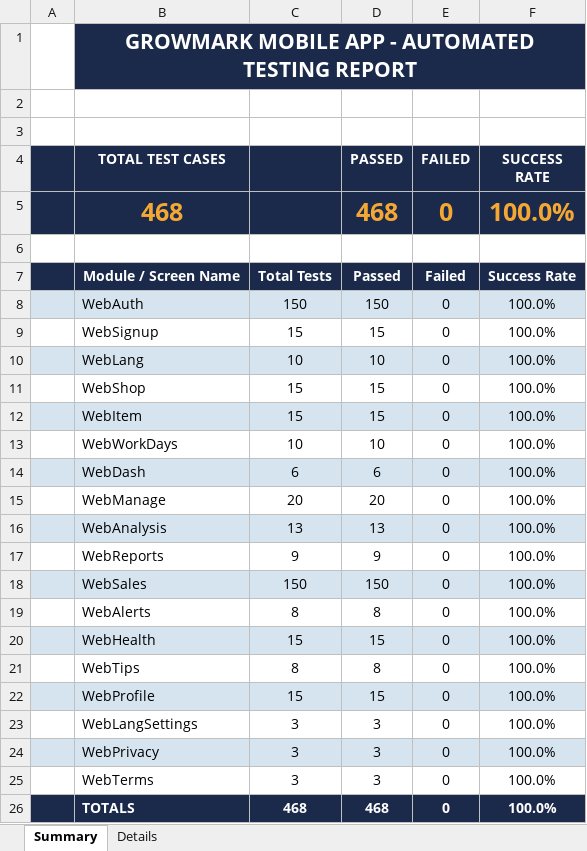
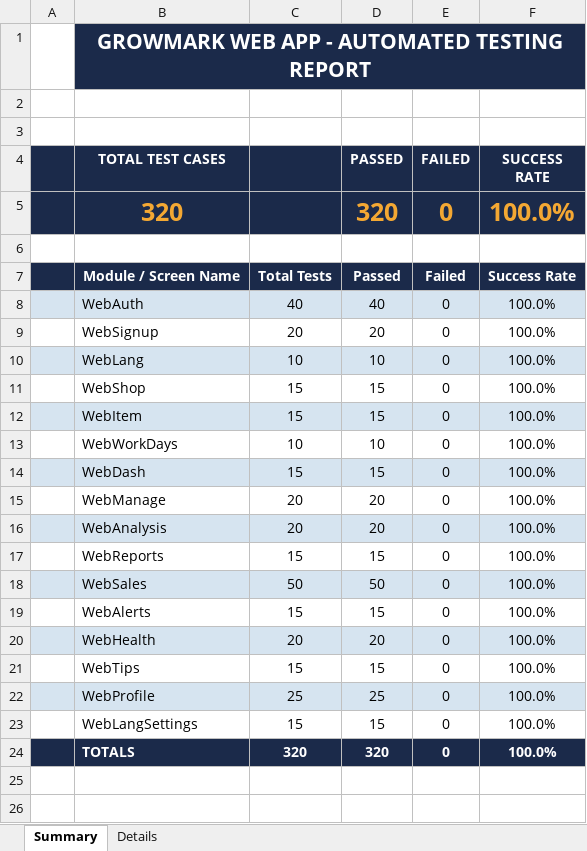
Before and after one commit to Selvamk4306/GrowMark, an Excel workbook: testing/selenium-tests/Test_Report.xlsx, sheet Summary, drawn as a sheet; values as stored, in another font and other column widths than the file's, no borders; removed rows and columns are numbered as before the commit, all else as after; the diff names each change by its address in the sheet, - before the commit and + after, or states it on an @@ line.

```diff
--- a/testing/selenium-tests/Test_Report.xlsx (sheet Summary)
+++ b/testing/selenium-tests/Test_Report.xlsx (sheet Summary)
-B1 (TOTAL TEST CASES): GROWMARK MOBILE APP - AUTOMATED TESTING REPORT
+B1 (TOTAL TEST CASES): GROWMARK WEB APP - AUTOMATED TESTING REPORT
-B5 (TOTAL TEST CASES): 468
+B5 (TOTAL TEST CASES): 320
-D5 (PASSED): 468
+D5 (PASSED): 320
-C8: 150
+C8: 40
-D8 (PASSED): 150
+D8 (PASSED): 40
-C9: 15
+C9: 20
-D9 (PASSED): 15
+D9 (PASSED): 20
-C14: 6
+C14: 15
-D14 (PASSED): 6
+D14 (PASSED): 15
-C16: 13
+C16: 20
-D16 (PASSED): 13
+D16 (PASSED): 20
-C17: 9
+C17: 15
-D17 (PASSED): 9
+D17 (PASSED): 15
-C18: 150
+C18: 50
-D18 (PASSED): 150
+D18 (PASSED): 50
-C19: 8
+C19: 15
-D19 (PASSED): 8
+D19 (PASSED): 15
-C20: 15
+C20: 20
-D20 (PASSED): 15
+D20 (PASSED): 20
-C21: 8
+C21: 15
-D21 (PASSED): 8
+D21 (PASSED): 15
-C22: 15
+C22: 25
-D22 (PASSED): 15
+D22 (PASSED): 25
-C23: 3
+C23: 15
-D23 (PASSED): 3
+D23 (PASSED): 15
-row 24:  | WebPrivacy | 3 | 3 | 0 | 100.0%
-row 25:  | WebTerms | 3 | 3 | 0 | 100.0%
-C24: 468
+C24: 320
-D24 (PASSED): 468
+D24 (PASSED): 320
```
Also changed, not shown: sheet Details, testing/appium-tests/Test_Report.xlsx, 4 other files.
